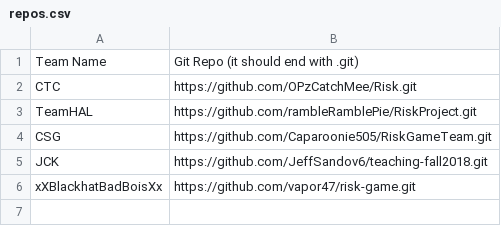
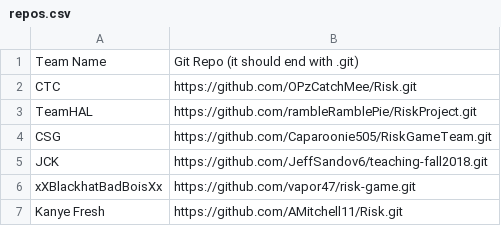
Before and after one commit to alipourm/teaching-fall2018, a CSV file: software-design/repos.csv, drawn as a sheet; the diff names each change by its address in the sheet, - before the commit and + after, or states it on an @@ line.

Commit message:
Update repos.csv

```diff
--- a/software-design/repos.csv
+++ b/software-design/repos.csv
+row 7: Kanye Fresh | https://github.com/AMitchell11/Risk.git
```
